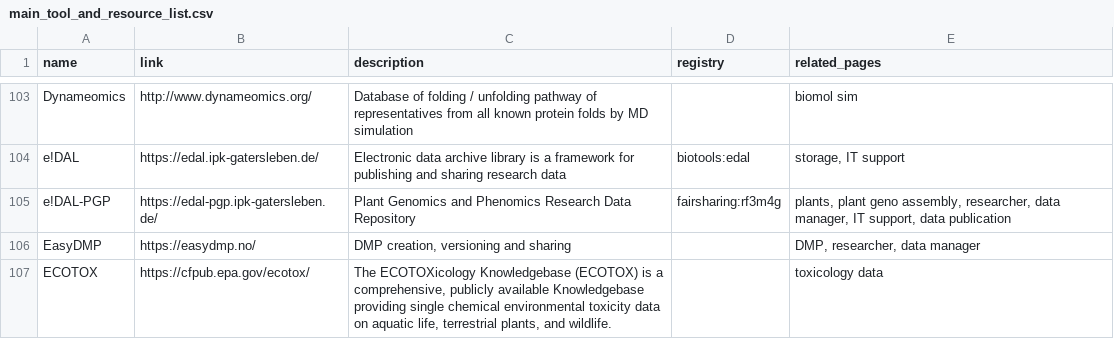
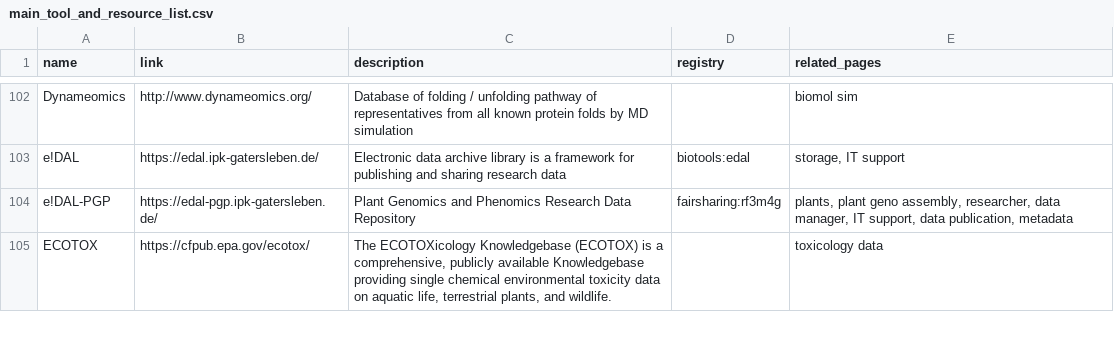
Before and after one commit to elixir-europe/rdmkit, a CSV file: _data/main_tool_and_resource_list.csv, drawn as a sheet; only a part is shown, gaps mark what is left out; the diff covers the shown part only.

```diff
--- a/_data/main_tool_and_resource_list.csv
+++ b/_data/main_tool_and_resource_list.csv
@@ -104,4 +103,3 @@ Dynameomics,http://www.dynameomics.org/,Database of folding / unfolding pathway
 e!DAL,https://edal.ipk-gatersleben.de/,Electronic data archive library is a framework for publishing and sharing research data,biotools:edal,"storage, IT support"
-e!DAL-PGP,https://edal-pgp.ipk-gatersleben.de/,Plant Genomics and Phenomics Research Data Repository,fairsharing:rf3m4g,"plants, plant geno assembly, researcher, data manager, IT support, data publication"
-EasyDMP,https://easydmp.no/,"DMP creation, versioning and sharing",,"DMP, researcher, data manager"
+e!DAL-PGP,https://edal-pgp.ipk-gatersleben.de/,Plant Genomics and Phenomics Research Data Repository,fairsharing:rf3m4g,"plants, plant geno assembly, researcher, data manager, IT support, data publication, metadata"
 ECOTOX,https://cfpub.epa.gov/ecotox/,"The ECOTOXicology Knowledgebase (ECOTOX) is a comprehensive, publicly available Knowledgebase providing single chemical environmental toxicity data on aquatic life, terrestrial plants, and wildlife.",,toxicology data
```
Also changed, not shown: 3 added rows, 2 removed rows and 7 edited cells elsewhere in this file, 5 other files.
